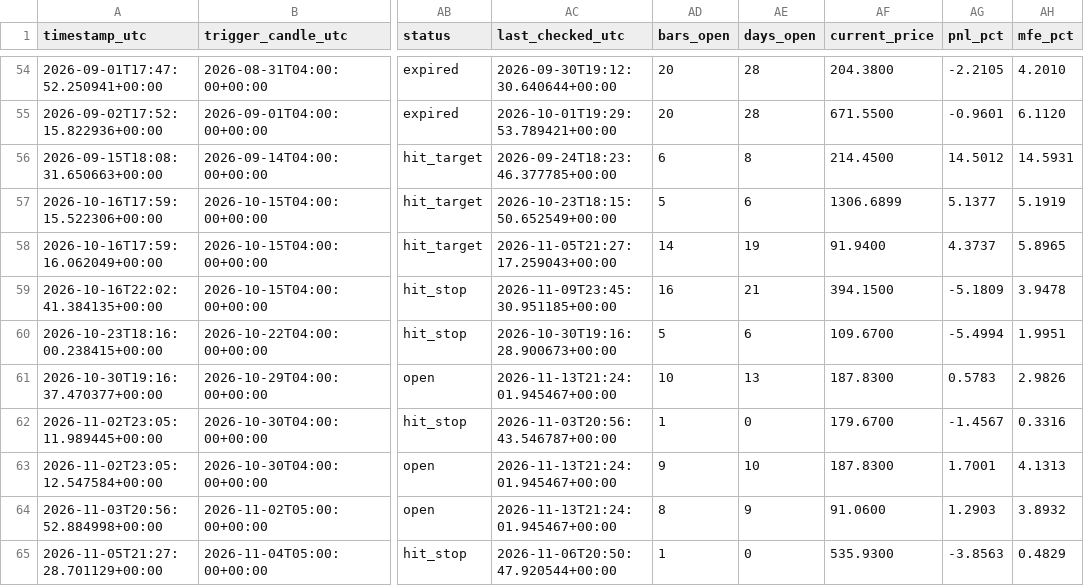
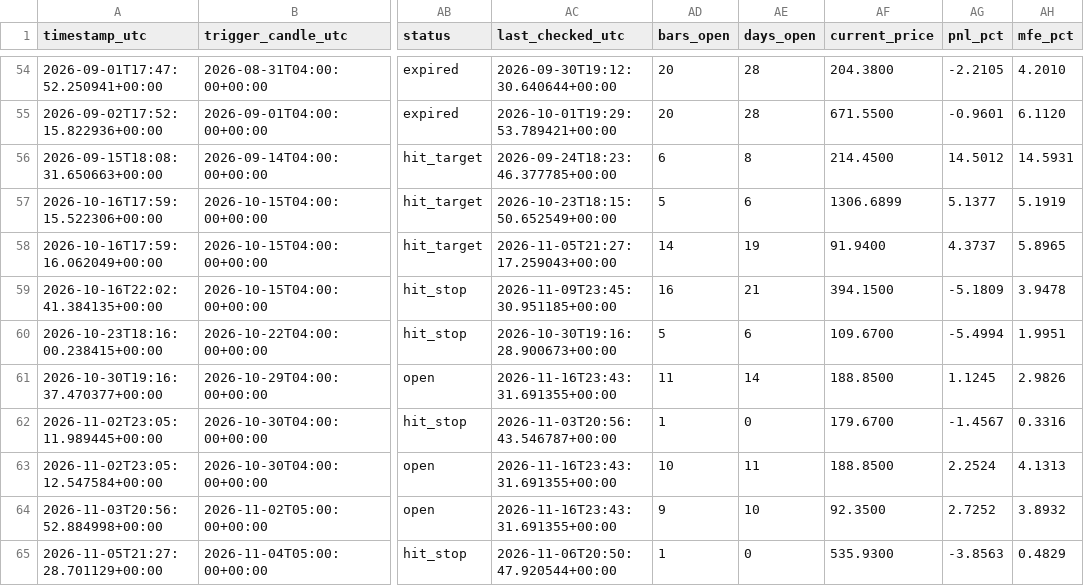
Before and after one commit to ronaldfj/nyse_price_alerts, a CSV file: alerts_history.csv, drawn as a sheet; only a part is shown, gaps mark what is left out; the diff names each change by its address in the sheet, - before the commit and + after, or states it on an @@ line.

```diff
--- a/alerts_history.csv
+++ b/alerts_history.csv
-AC61 (last_checked_utc): 2026-11-13T21:24:01.945467+00:00
+AC61 (last_checked_utc): 2026-11-16T23:43:31.691355+00:00
-AD61 (bars_open): 10
+AD61 (bars_open): 11
-AE61 (days_open): 13
+AE61 (days_open): 14
-AF61 (current_price): 187.8300
+AF61 (current_price): 188.8500
-AG61 (pnl_pct): 0.5783
+AG61 (pnl_pct): 1.1245
-AC63:AC64 (last_checked_utc): 2026-11-13T21:24:01.945467+00:00
+AC63:AC64 (last_checked_utc): 2026-11-16T23:43:31.691355+00:00
-AD63 (bars_open): 9
+AD63 (bars_open): 10
-AE63 (days_open): 10
+AE63 (days_open): 11
-AF63 (current_price): 187.8300
+AF63 (current_price): 188.8500
-AG63 (pnl_pct): 1.7001
+AG63 (pnl_pct): 2.2524
-AD64 (bars_open): 8
+AD64 (bars_open): 9
-AE64 (days_open): 9
+AE64 (days_open): 10
-AF64 (current_price): 91.0600
+AF64 (current_price): 92.3500
-AG64 (pnl_pct): 1.2903
+AG64 (pnl_pct): 2.7252
```
